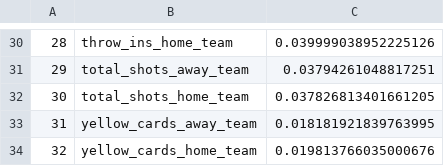
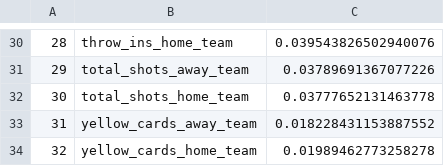
Before and after one commit to chenkaigithub/SoccerPrediction-1, a CSV file: 2.out_VariableImportance.csv, drawn as a sheet; only a part is shown, gaps mark what is left out; the diff covers the shown part only.

```diff
--- a/2.out_VariableImportance.csv
+++ b/2.out_VariableImportance.csv
@@ -30,5 +30,5 @@
-28,throw_ins_home_team,0.039999038952225126
-29,total_shots_away_team,0.03794261048817251
-30,total_shots_home_team,0.037826813401661205
-31,yellow_cards_away_team,0.018181921839763995
-32,yellow_cards_home_team,0.019813766035000676
+28,throw_ins_home_team,0.039543826502940076
+29,total_shots_away_team,0.03789691367077226
+30,total_shots_home_team,0.03777652131463778
+31,yellow_cards_away_team,0.018228431153887552
+32,yellow_cards_home_team,0.01989462773258278
```
Also changed, not shown: 28 edited cells elsewhere in this file, 1 other file.
